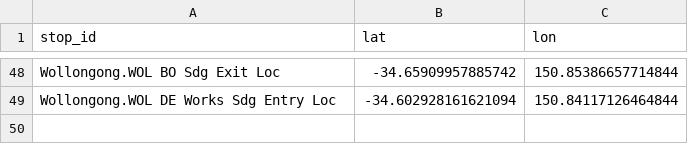
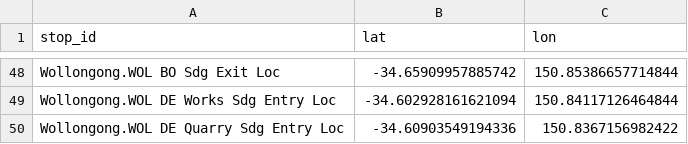
Before and after one commit to Tugzrida/tfnsw-gtfs-quirks, a CSV file: sydneytrains/locations/current/Wollongong.csv, drawn as a sheet; only a part is shown, gaps mark what is left out.

```diff
--- a/sydneytrains/locations/current/Wollongong.csv
+++ b/sydneytrains/locations/current/Wollongong.csv
@@ -49 +49,2 @@ Wollongong.WOL BO Sdg Exit Loc,-34.65909957885742,150.85386657714844
 Wollongong.WOL DE Works Sdg Entry Loc,-34.602928161621094,150.84117126464844
+Wollongong.WOL DE Quarry Sdg Entry Loc,-34.60903549194336,150.8367156982422
```
Also changed, not shown: sydneytrains/locations/current/Blacktown.csv.
